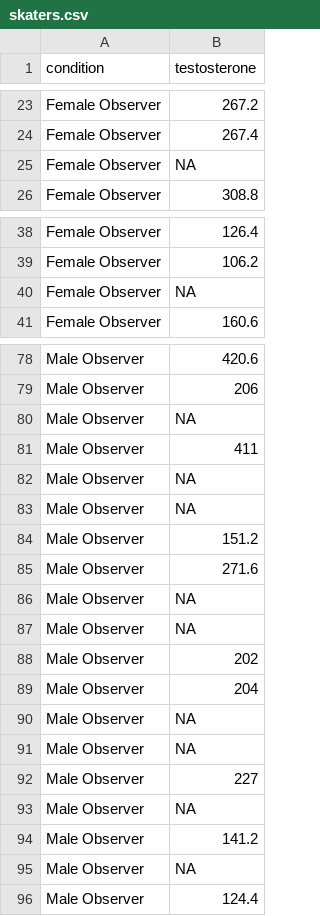
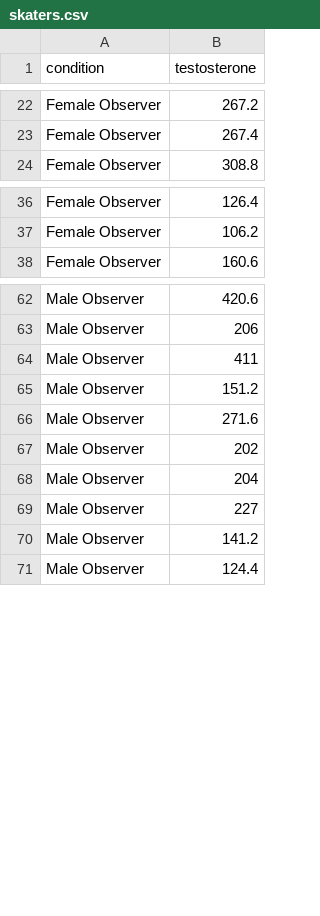
Before and after one commit to aaronbaggett/aaronbaggett.github.io, a CSV file: data/skaters.csv, drawn as a sheet; only a part is shown, gaps mark what is left out; the diff covers the shown part only.

```diff
--- a/data/skaters.csv
+++ b/data/skaters.csv
@@ -24,3 +23,2 @@ Female Observer,267.2
 Female Observer,267.4
-Female Observer,NA
 Female Observer,308.8
@@ -39,3 +37,2 @@ Female Observer,126.4
 Female Observer,106.2
-Female Observer,NA
 Female Observer,160.6
@@ -79,18 +63,9 @@ Male Observer,420.6
 Male Observer,206
-Male Observer,NA
 Male Observer,411
-Male Observer,NA
-Male Observer,NA
 Male Observer,151.2
 Male Observer,271.6
-Male Observer,NA
-Male Observer,NA
 Male Observer,202
 Male Observer,204
-Male Observer,NA
-Male Observer,NA
 Male Observer,227
-Male Observer,NA
 Male Observer,141.2
-Male Observer,NA
 Male Observer,124.4
```
Also changed, not shown: 14 removed rows elsewhere in this file.
